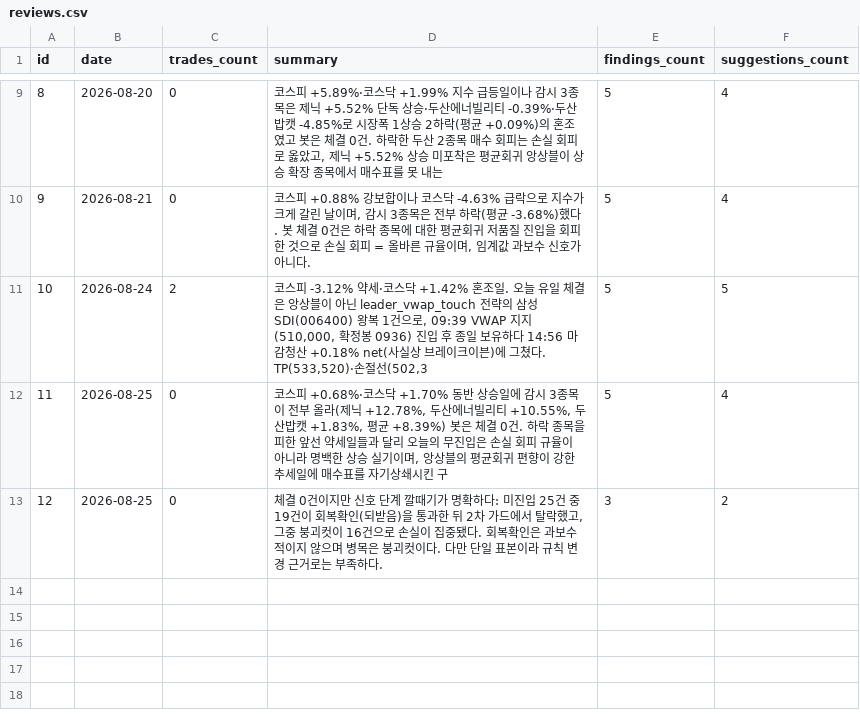
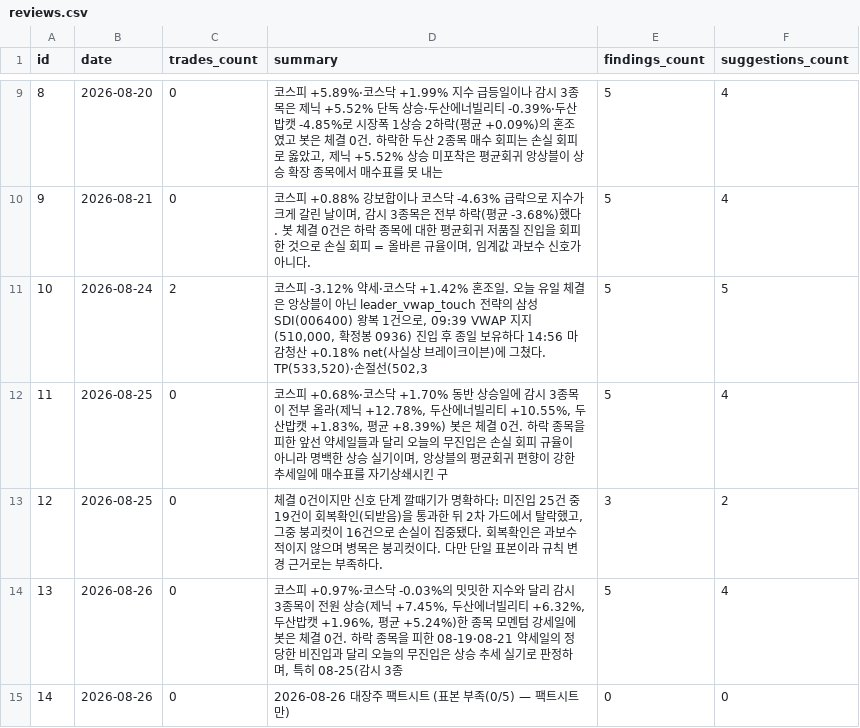
Before and after one commit to inwhan987/-, a CSV file: data/reviews.csv, drawn as a sheet; only a part is shown, gaps mark what is left out.

Commit message:
data: 일별 백업 2026-08-27 (체결 22건 / 리뷰 14건 / 뉴스 9건 / 로그 683KB)

```diff
--- a/data/reviews.csv
+++ b/data/reviews.csv
@@ -13 +13,3 @@ id,date,trades_count,summary,findings_count,suggestions_count
 12,2026-08-25,0,"체결 0건이지만 신호 단계 깔때기가 명확하다: 미진입 25건 중 19건이 회복확인(되받음)을 통과한 뒤 2차 가드에서 탈락했고, 그중 붕괴컷이 16건으로 손실이 집중됐다. 회복확인은 과보수적이지 않으며 병목은 붕괴컷이다. 다만 단일 표본이라 규칙 변경 근거로는 부족하다.",3,2
+13,2026-08-26,0,"코스피 +0.97%·코스닥 -0.03%의 밋밋한 지수와 달리 감시 3종목이 전원 상승(제닉 +7.45%, 두산에너빌리티 +6.32%, 두산밥캣 +1.96%, 평균 +5.24%)한 종목 모멘텀 강세일에 봇은 체결 0건. 하락 종목을 피한 08-19·08-21 약세일의 정당한 비진입과 달리 오늘의 무진입은 상승 추세 실기로 판정하며, 특히 08-25(감시 3종",5,4
+14,2026-08-26,0,2026-08-26 대장주 팩트시트 (표본 부족(0/5) — 팩트시트만),0,0
```
Also changed, not shown: 9 other files.
